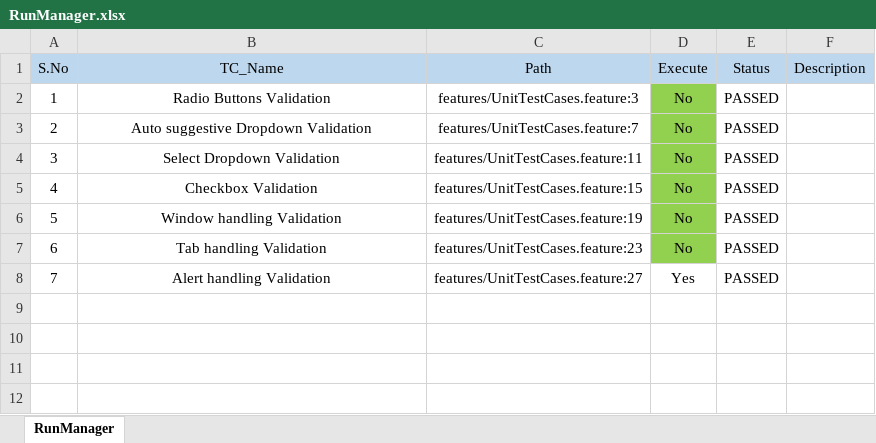
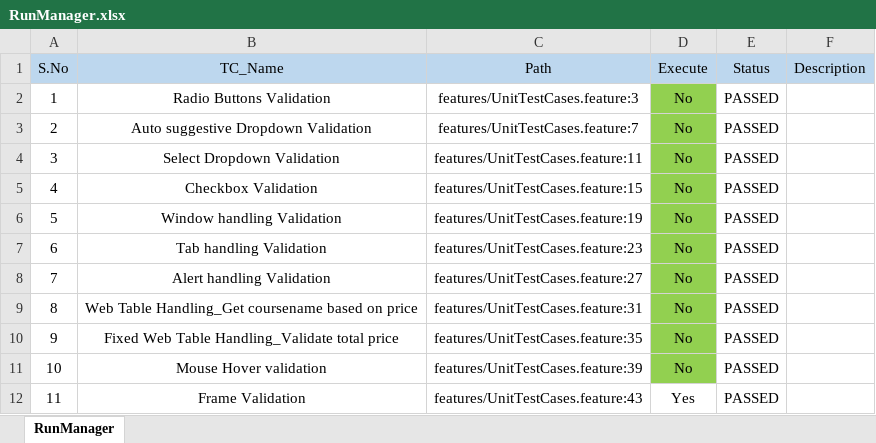
Before and after one commit to MeenakshiSundaramMurugappan/Playwright_Cucumber, an Excel workbook: RunManager.xlsx, sheet RunManager, drawn as a sheet; values as stored, in another font and other column widths than the file's, no borders; conditional formats not drawn; the diff names each change by its address in the sheet, - before the commit and + after, or states it on an @@ line.

```diff
--- a/RunManager.xlsx (sheet RunManager)
+++ b/RunManager.xlsx (sheet RunManager)
-D8 (Execute): Yes
+D8 (Execute): No
-D8 fill: none
+D8 fill: #92D050
+row 9: 8 | Web Table Handling_Get coursename based on price | features/UnitTestCases.feature:31 | No | PASSED
+row 10: 9 | Fixed Web Table Handling_Validate total price | features/UnitTestCases.feature:35 | No | PASSED
+row 11: 10 | Mouse Hover validation | features/UnitTestCases.feature:39 | No | PASSED
+row 12: 11 | Frame Validation | features/UnitTestCases.feature:43 | Yes | PASSED
```
Also changed, not shown: datatables/excel/data.xlsx, 3 other files.
